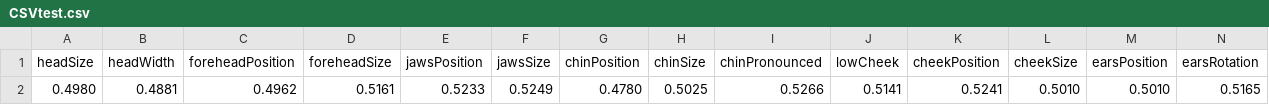
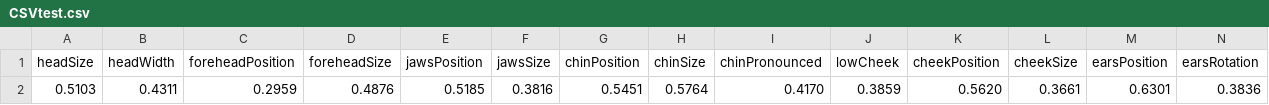
Before and after one commit to kangyul/Create-3D-Avatar-From-2D-Image-by-Pytorch, a CSV file: CSVtest.csv, drawn as a sheet; only a part is shown; removed rows and columns are numbered as before the commit, all else as after; rows hold the shown columns only; the diff names each change by its address in the sheet, - before the commit and + after, or states it on an @@ line.

```diff
--- a/CSVtest.csv
+++ b/CSVtest.csv
-row 2: 0.4980 | 0.4881 | 0.4962 | 0.5161 | 0.5233 | 0.5249 | 0.4780 | 0.5025 | 0.5266 | 0.5141 | 0.5241 | 0.5010 | 0.5010 | 0.5165
+row 2: 0.5103 | 0.4311 | 0.2959 | 0.4876 | 0.5185 | 0.3816 | 0.5451 | 0.5764 | 0.4170 | 0.3859 | 0.5620 | 0.3661 | 0.6301 | 0.3836
```
Also changed, not shown: 2 other files.
